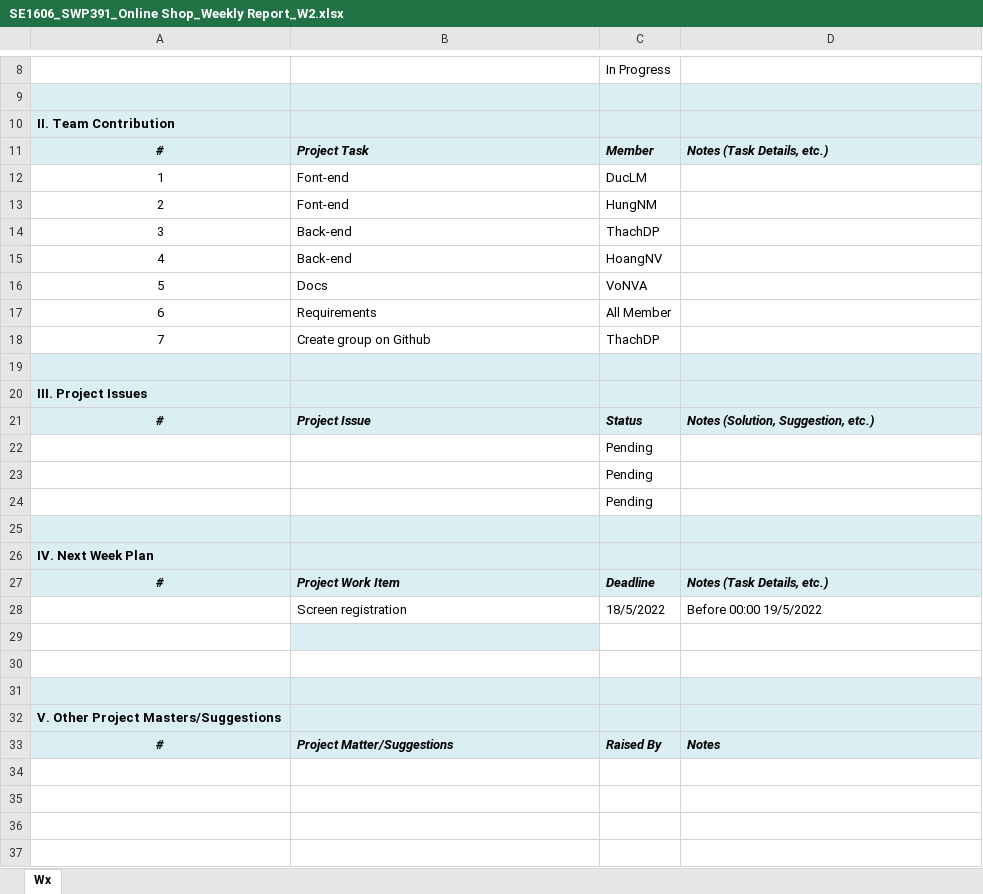
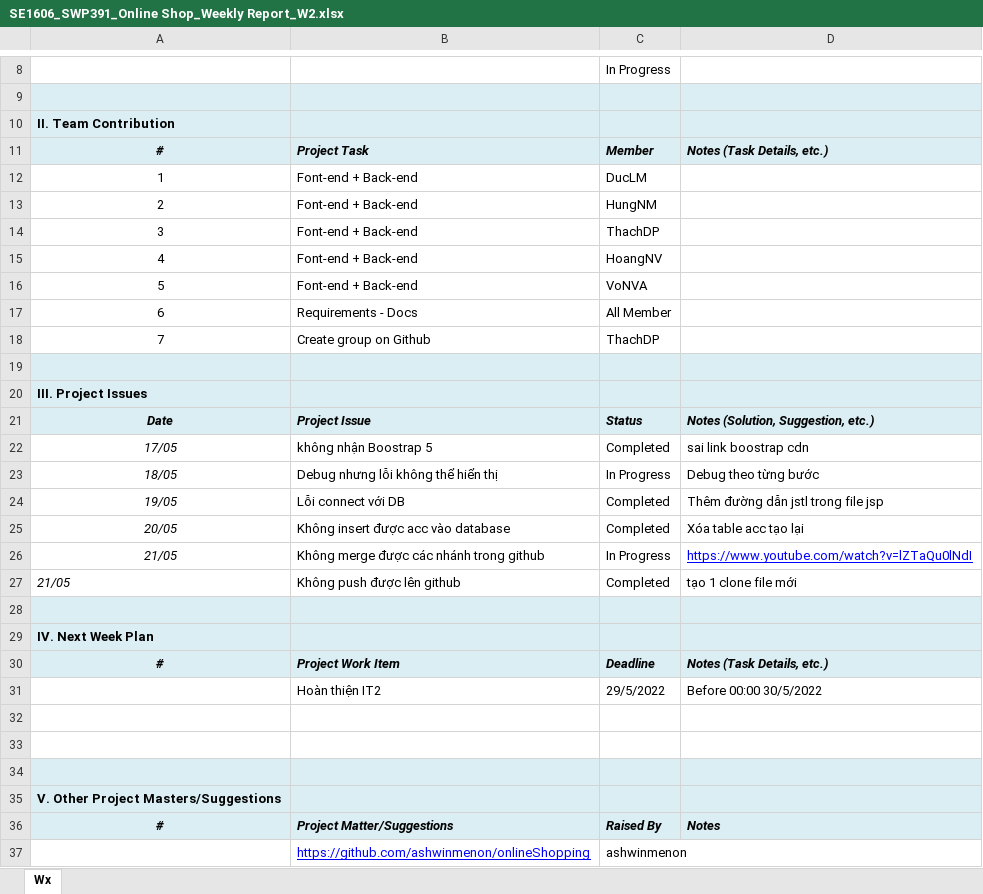
Before and after one commit to Happy-2001/SWP391, an Excel workbook: Week 2/SE1606_SWP391_Online Shop_Weekly Report_W2.xlsx, sheet Wx, drawn as a sheet; only a part is shown, gaps mark what is left out; values as stored, in another font and other column widths than the file's, no borders; removed rows and columns are numbered as before the commit, all else as after; the diff covers the shown part only; the diff names each change by its address in the sheet, - before the commit and + after, or states it on an @@ line.

```diff
--- a/Week 2/SE1606_SWP391_Online Shop_Weekly Report_W2.xlsx (sheet Wx)
+++ b/Week 2/SE1606_SWP391_Online Shop_Weekly Report_W2.xlsx (sheet Wx)
-B12:B13: Font-end
+B12:B13: Font-end + Back-end
-B14:B15: Back-end
+B14:B15: Font-end + Back-end
-B16: Docs
+B16: Font-end + Back-end
-B17: Requirements
+B17: Requirements - Docs
-A21: #
+A21: Date
-row 22:  |  | Pending
-row 23:  |  | Pending
-row 24:  |  | Pending
+row 22: 17/05 | không nhận Boostrap 5 | Completed | sai link boostrap cdn
+row 23: 18/05 | Debug nhưng lỗi không thể hiển thị | In Progress | Debug theo từng bước
+row 24: 19/05 | Lỗi connect với DB | Completed | Thêm đường dẫn jstl trong file jsp
+row 25: 20/05 | Không insert được acc vào database | Completed | Xóa table acc tạo lại
+row 26: 21/05 | Không merge được các nhánh trong github | In Progress | https://www.youtube.com/watch?v=lZTaQu0lNdI
+row 27: 21/05 | Không push được lên github | Completed | tạo 1 clone file mới
-row 28:  | Screen registration | 18/5/2022 | Before 00:00 19/5/2022
+row 31:  | Hoàn thiện IT2 | 29/5/2022 | Before 00:00 30/5/2022
-B32 fill: #DBEEF4
+B32 fill: none
+row 37:  | https://github.com/ashwinmenon/onlineShopping | ashwinmenon
```
Also changed, not shown: 1 edited cell elsewhere in this sheet, 4 other files.
